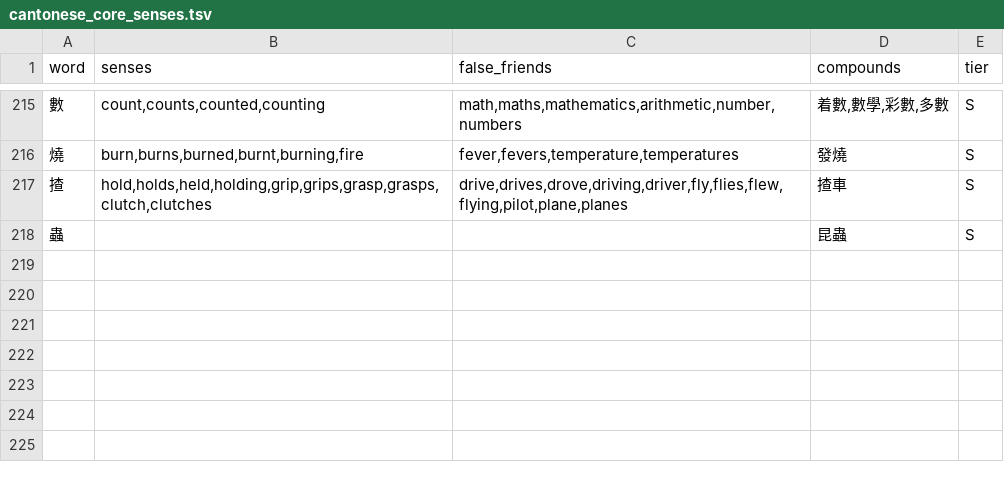
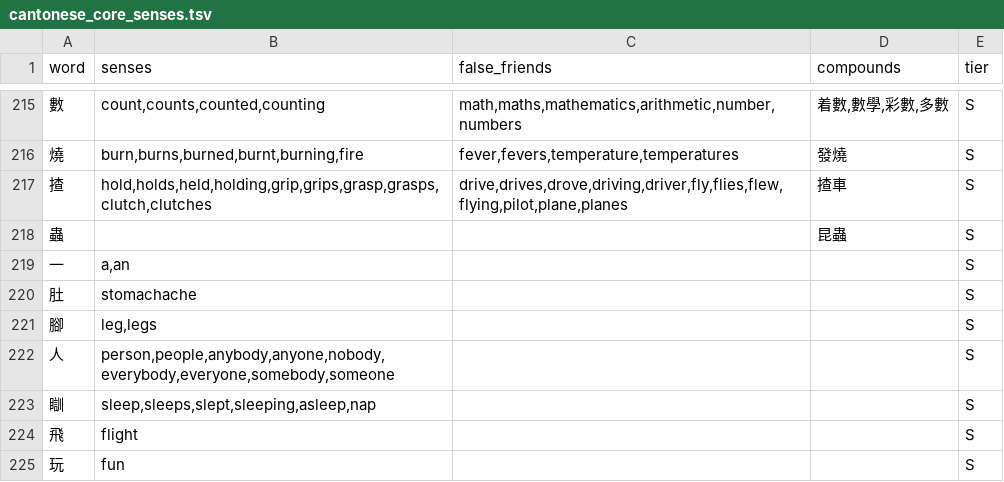
Before and after one commit to boscoh/anki-tools, a TSV file: vocab/cantonese_core_senses.tsv, drawn as a sheet; only a part is shown, gaps mark what is left out.

```diff
--- a/vocab/cantonese_core_senses.tsv
+++ b/vocab/cantonese_core_senses.tsv
@@ -218 +218,8 @@ word	senses	false_friends	compounds	tier
 蟲			昆蟲	S
+一	a,an			S
+肚	stomachache			S
+腳	leg,legs			S
+人	person,people,anybody,anyone,nobody,everybody,everyone,somebody,someone			S
+瞓	sleep,sleeps,slept,sleeping,asleep,nap			S
+飛	flight			S
+玩	fun			S
```
Also changed, not shown: apkg/cantonese_core.core.csv, apkg/cantonese_core.coverage.csv, 2 other files.
